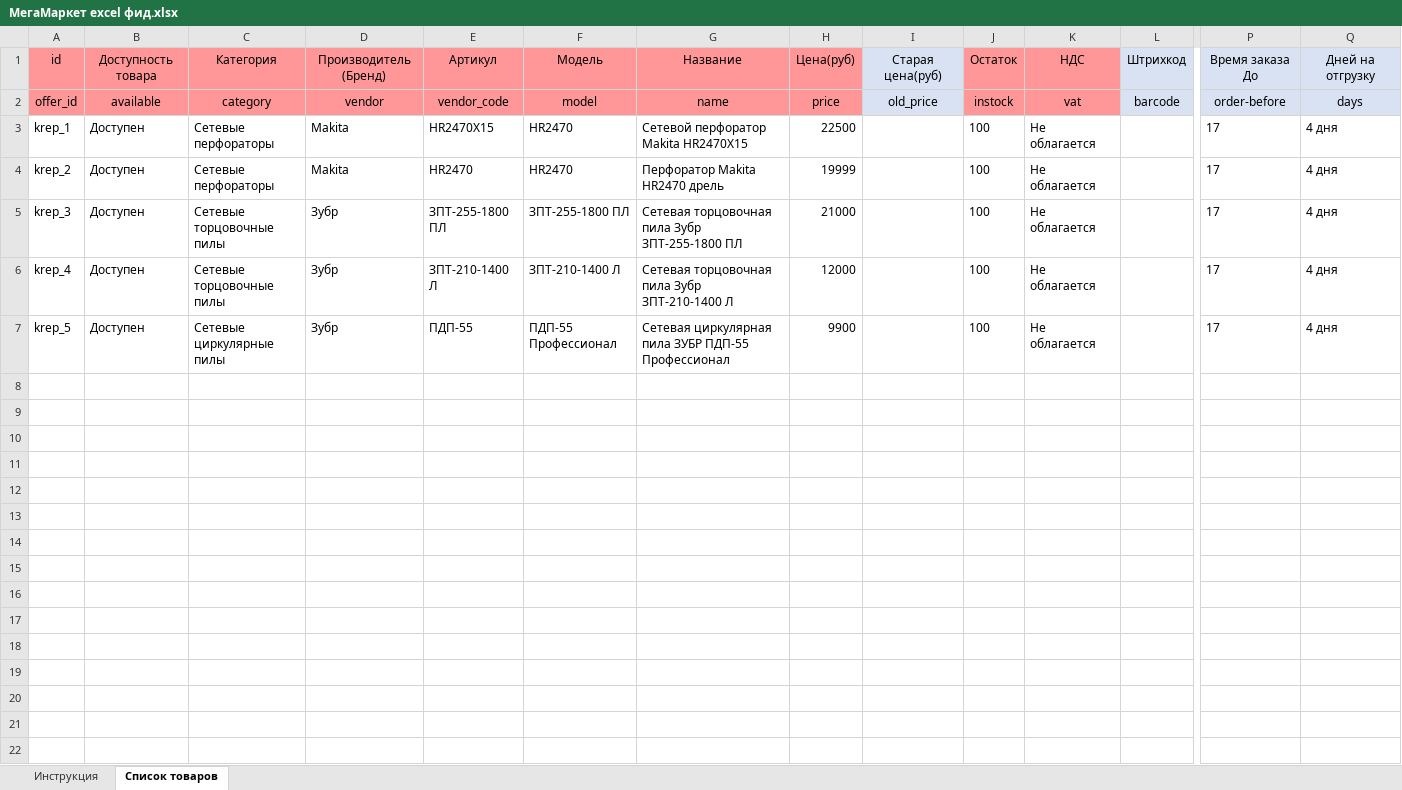
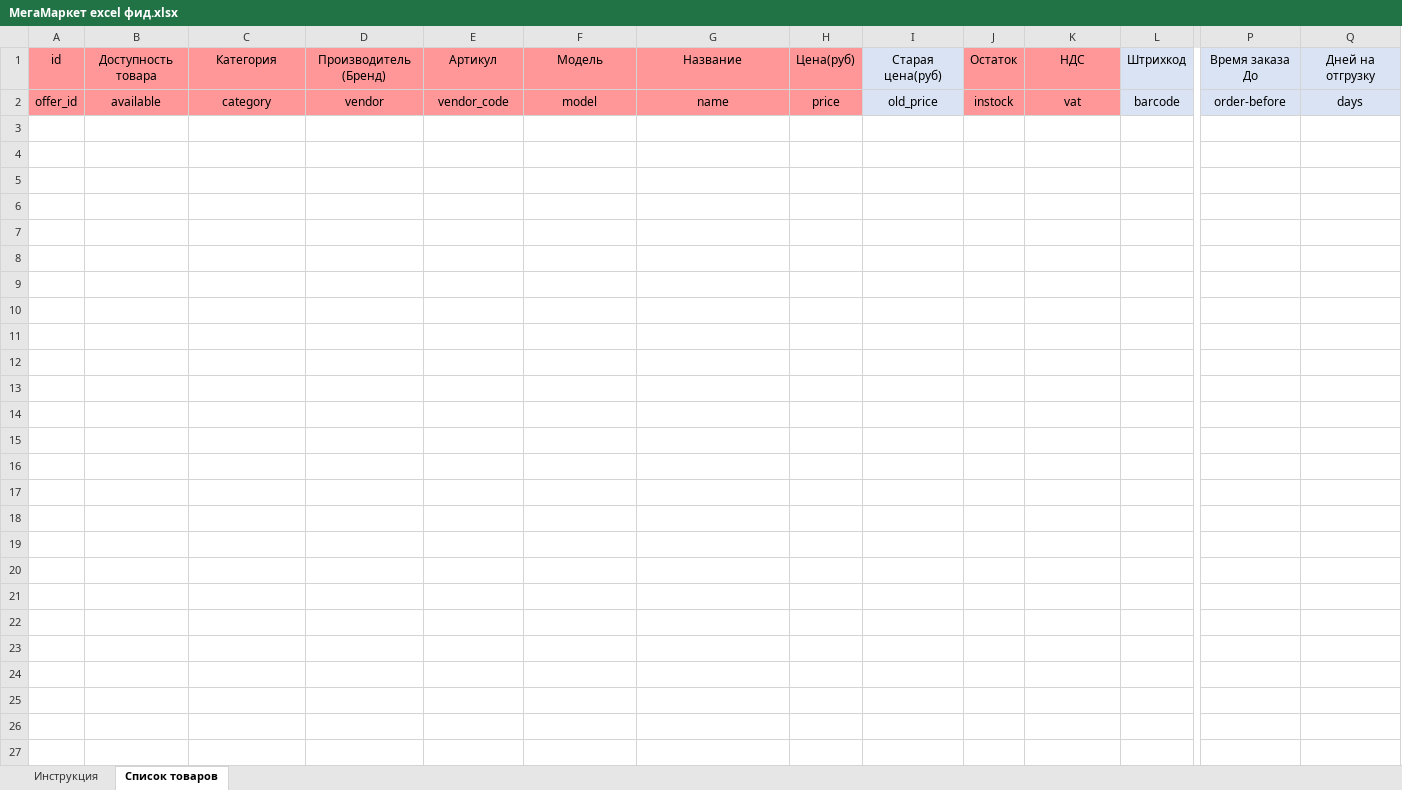
Before and after one commit to vamoon1G/NODEfast, an Excel workbook: public/МегаМаркет excel фид.xlsx, sheet Список товаров, drawn as a sheet; only a part is shown, gaps mark what is left out; values as stored, in another font and other column widths than the file's, no borders; conditional formats not drawn; rows hold the shown columns only; the diff covers the shown part only; the diff names each change by its address in the sheet, - before the commit and + after, or states it on an @@ line.

```diff
--- a/public/МегаМаркет excel фид.xlsx (sheet Список товаров)
+++ b/public/МегаМаркет excel фид.xlsx (sheet Список товаров)
-row 3: krep_1 | Доступен | Сетевые перфораторы | Makita | HR2470X15 | HR2470 | Сетевой перфоратор Makita HR2470X15 | 22500 |  | 100 | Не облагается |  | 17 | 4 дня
-row 4: krep_2 | Доступен | Сетевые перфораторы | Makita | HR2470 | HR2470 | Перфоратор Makita HR2470 дрель | 19999 |  | 100 | Не облагается |  | 17 | 4 дня
-row 5: krep_3 | Доступен | Сетевые торцовочные пилы | Зубр | ЗПТ-255-1800 ПЛ | ЗПТ-255-1800 ПЛ | Сетевая торцовочная пила Зубр ЗПТ-255-1800 ПЛ | 21000 |  | 100 | Не облагается |  | 17 | 4 дня
-row 6: krep_4 | Доступен | Сетевые торцовочные пилы | Зубр | ЗПТ-210-1400 Л | ЗПТ-210-1400 Л | Сетевая торцовочная пила Зубр ЗПТ-210-1400 Л | 12000 |  | 100 | Не облагается |  | 17 | 4 дня
-row 7: krep_5 | Доступен | Сетевые циркулярные пилы | Зубр | ПДП-55 | ПДП-55 Профессионал | Сетевая циркулярная пила ЗУБР ПДП-55 Профессионал | 9900 |  | 100 | Не облагается |  | 17 | 4 дня
-row 8: (empty)
-row 9: (empty)
-row 10: (empty)
-row 11: (empty)
-row 12: (empty)
-row 13: (empty)
-row 14: (empty)
-row 15: (empty)
-row 16: (empty)
-row 17: (empty)
-row 18: (empty)
-row 19: (empty)
-row 20: (empty)
-row 21: (empty)
-row 22: (empty)
```
Also changed, not shown: 979 removed rows elsewhere in this sheet, sheet Инструкция, 2 other files.
